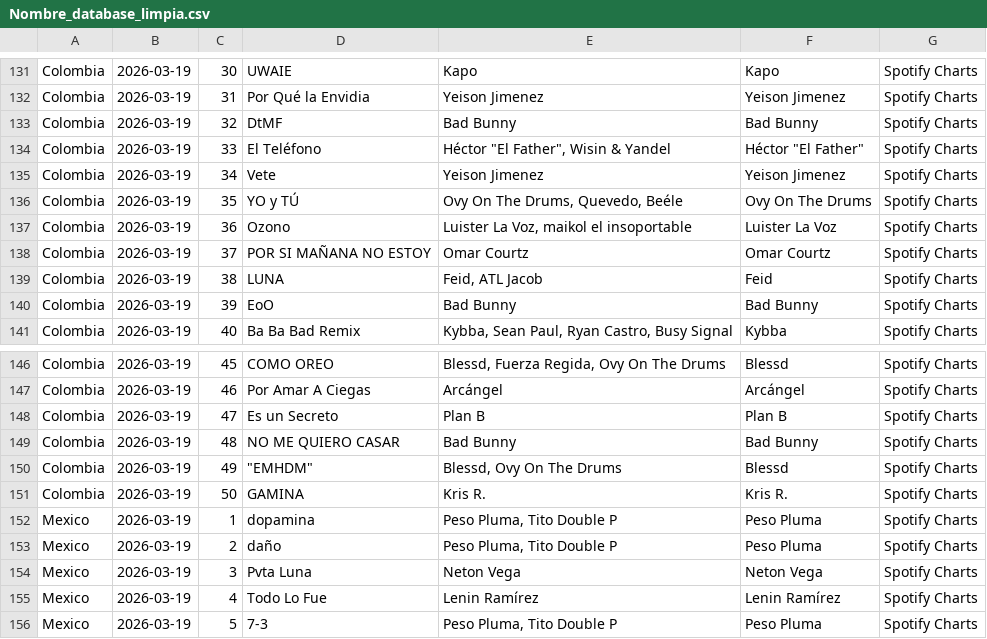
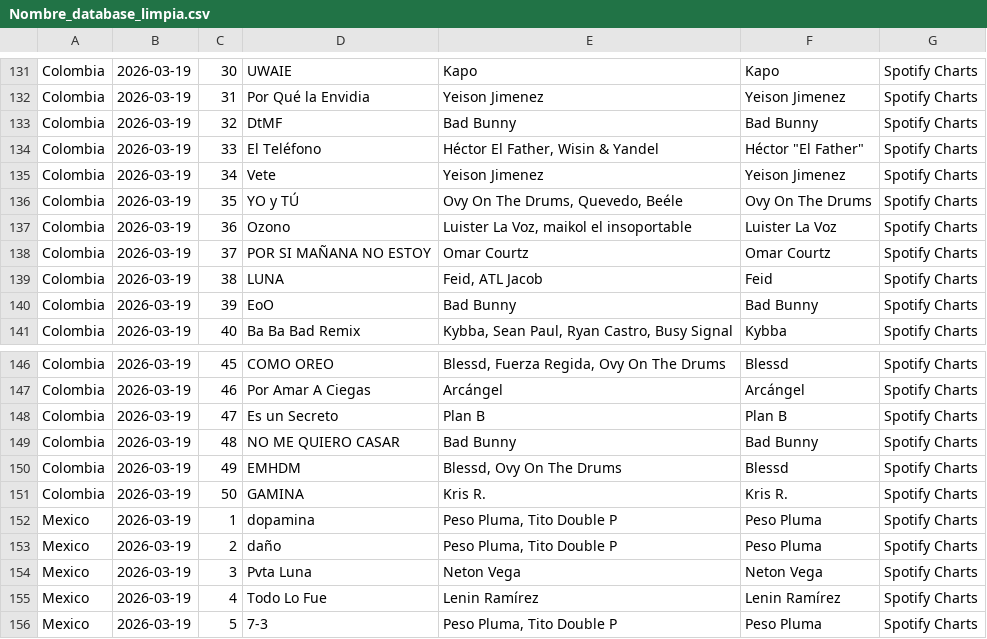
Before and after one commit to jvieu/Repo_Proyecto_Equipo, a CSV file: Entrega_02/Mardones_Integrante_01_Nombre_database_01/Nombre_database_limpia.csv, drawn as a sheet; only a part is shown, gaps mark what is left out.

Commit message:
Nombre_database_limpia.csv

```diff
--- a/Entrega_02/Mardones_Integrante_01_Nombre_database_01/Nombre_database_limpia.csv
+++ b/Entrega_02/Mardones_Integrante_01_Nombre_database_01/Nombre_database_limpia.csv
@@ -133,3 +133,3 @@ Colombia;2026-03-19;31;Por Qué la Envidia;Yeison Jimenez;Yeison Jimenez;Spotify
 Colombia;2026-03-19;32;DtMF;Bad Bunny;Bad Bunny;Spotify Charts
-Colombia;2026-03-19;33;El Teléfono;"Héctor ""El Father"", Wisin & Yandel";"Héctor ""El Father""";Spotify Charts
+Colombia;2026-03-19;33;El Teléfono;Héctor El Father, Wisin & Yandel;"Héctor ""El Father""";Spotify Charts
 Colombia;2026-03-19;34;Vete;Yeison Jimenez;Yeison Jimenez;Spotify Charts
@@ -149,3 +149,3 @@ Colombia;2026-03-19;47;Es un Secreto;Plan B;Plan B;Spotify Charts
 Colombia;2026-03-19;48;NO ME QUIERO CASAR;Bad Bunny;Bad Bunny;Spotify Charts
-Colombia;2026-03-19;49;"""EMHDM""";Blessd, Ovy On The Drums;Blessd;Spotify Charts
+Colombia;2026-03-19;49;EMHDM;Blessd, Ovy On The Drums;Blessd;Spotify Charts
 Colombia;2026-03-19;50;GAMINA;Kris R.;Kris R.;Spotify Charts
```
